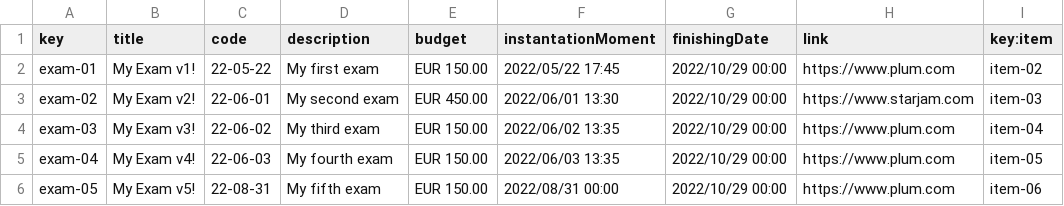
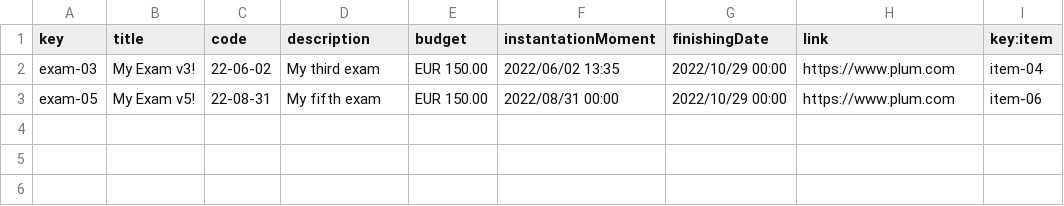
Before and after one commit to juacasalb/Acme-Recipes, a CSV file: src/main/webapp/WEB-INF/resources/sample-data/pimpam.csv, drawn as a sheet; the diff names each change by its address in the sheet, - before the commit and + after, or states it on an @@ line.

Commit message:
Csv pimpam

```diff
--- a/src/main/webapp/WEB-INF/resources/sample-data/pimpam.csv
+++ b/src/main/webapp/WEB-INF/resources/sample-data/pimpam.csv
-row 2: exam-01 | My Exam v1! | 22-05-22 | My first exam | EUR 150.00 | 2022/05/22 17:45 | 2022/10/29 00:00 | https://www.plum.com | item-02
-row 3: exam-02 | My Exam v2! | 22-06-01 | My second exam | EUR 450.00 | 2022/06/01 13:30 | 2022/10/29 00:00 | https://www.starjam.com | item-03
-row 5: exam-04 | My Exam v4! | 22-06-03 | My fourth exam | EUR 150.00 | 2022/06/03 13:35 | 2022/10/29 00:00 | https://www.plum.com | item-05
```
Also changed, not shown: 1 other file.
